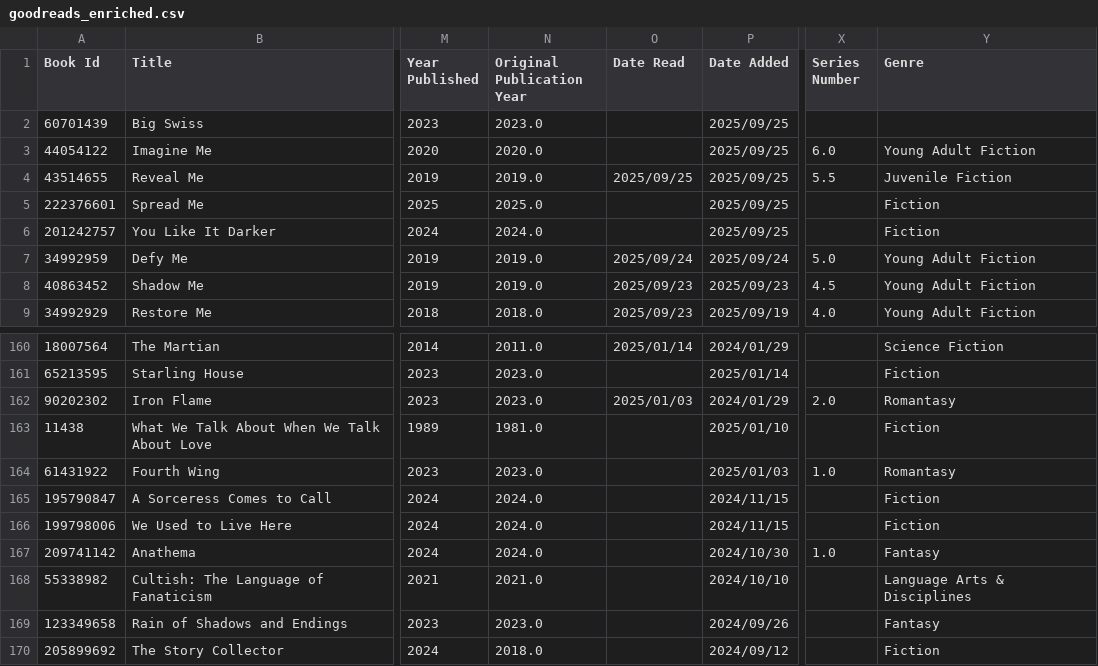
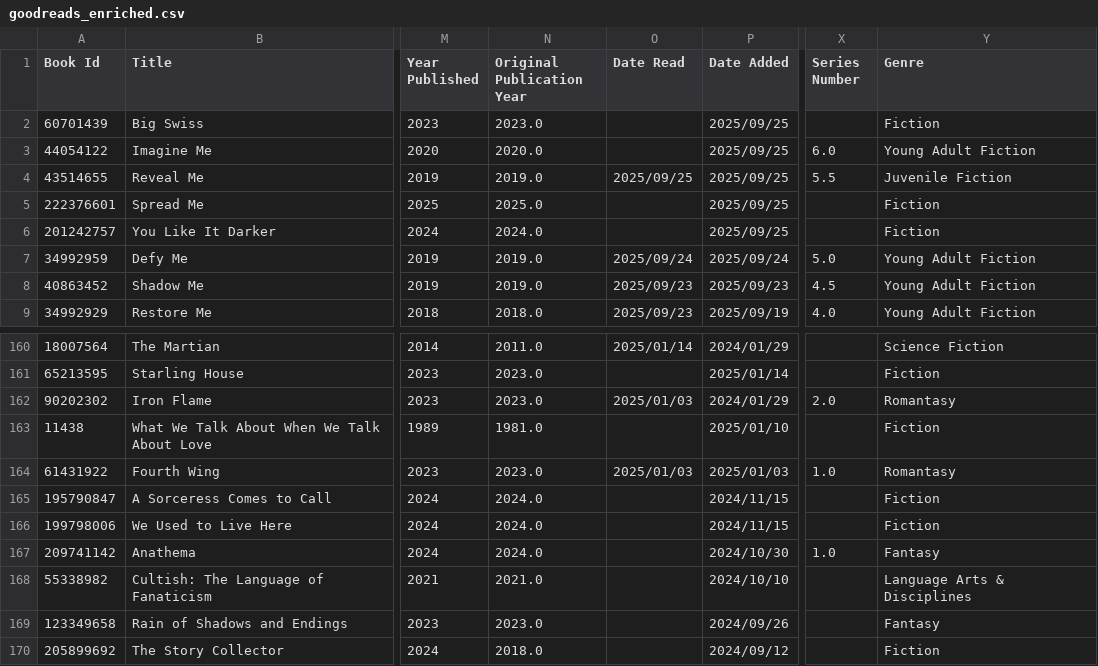
Before and after one commit to najaad/florilegium, a CSV file: data/goodreads_enriched.csv, drawn as a sheet; only a part is shown, gaps mark what is left out; the diff names each change by its address in the sheet, - before the commit and + after, or states it on an @@ line.

Commit message:
FIX MISSING BOOK

```diff
--- a/data/goodreads_enriched.csv
+++ b/data/goodreads_enriched.csv
-Y2 (Genre): (empty)
+Y2 (Genre): Fiction
-O164 (Date Read): (empty)
+O164 (Date Read): 2025/01/03
```
Also changed, not shown: 3 other files.
